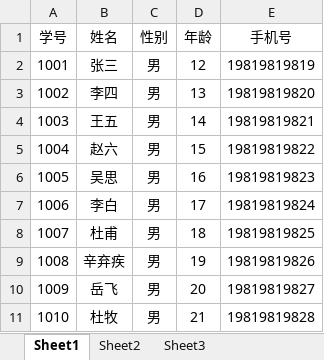
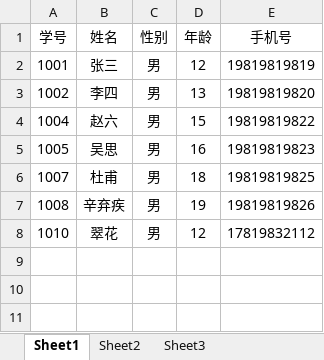
Before and after one commit to suwenwu/python_Entries, an Excel workbook: 学生管理系统/学生信息.xlsx, sheet Sheet1, drawn as a sheet; values as stored, in another font and other column widths than the file's, no borders; removed rows and columns are numbered as before the commit, all else as after; the diff names each change by its address in the sheet, - before the commit and + after, or states it on an @@ line.

```diff
--- a/学生管理系统/学生信息.xlsx (sheet Sheet1)
+++ b/学生管理系统/学生信息.xlsx (sheet Sheet1)
-row 4: 1003 | 王五 | 男 | 14 | 19819819821
-row 7: 1006 | 李白 | 男 | 17 | 19819819824
-row 10: 1009 | 岳飞 | 男 | 20 | 19819819827
-B8 (姓名): 杜牧
+B8 (姓名): 翠花
-D8 (年龄): 21
+D8 (年龄): 12
-E8 (手机号): 19819819828
+E8 (手机号): 17819832112
```
Also changed, not shown: 1 other file.
